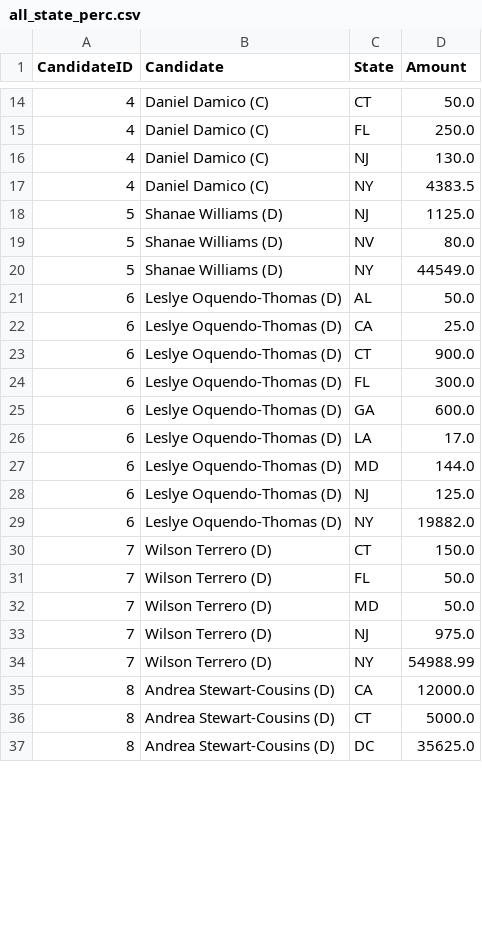
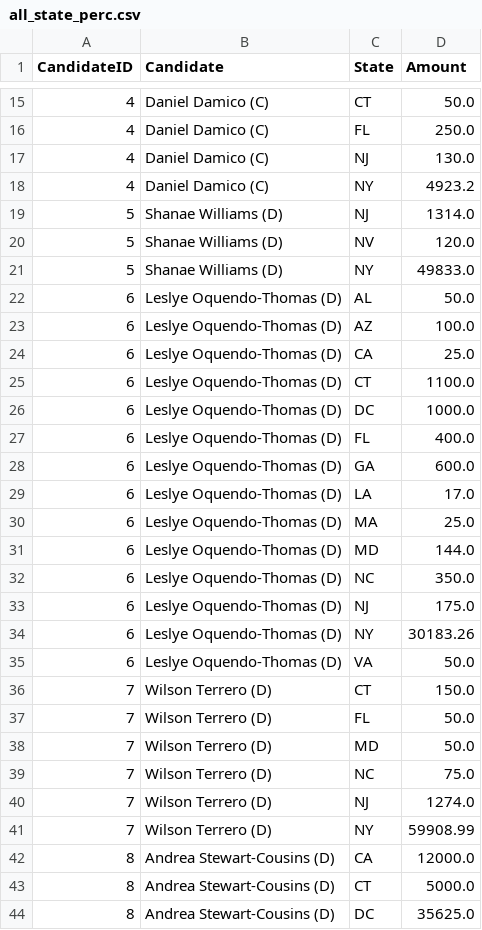
Before and after one commit to Branch-Four-Inc/leveler_campaign_finance_tracker, a CSV file: data_output/all_state_perc.csv, drawn as a sheet; only a part is shown, gaps mark what is left out; the diff covers the shown part only.

```diff
--- a/data_output/all_state_perc.csv
+++ b/data_output/all_state_perc.csv
@@ -16,15 +17,20 @@ CandidateID,Candidate,State,Amount
 4,Daniel Damico (C),NJ,130.0
-4,Daniel Damico (C),NY,4383.5
-5,Shanae Williams (D),NJ,1125.0
-5,Shanae Williams (D),NV,80.0
-5,Shanae Williams (D),NY,44549.0
+4,Daniel Damico (C),NY,4923.2
+5,Shanae Williams (D),NJ,1314.0
+5,Shanae Williams (D),NV,120.0
+5,Shanae Williams (D),NY,49833.0
 6,Leslye Oquendo-Thomas (D),AL,50.0
+6,Leslye Oquendo-Thomas (D),AZ,100.0
 6,Leslye Oquendo-Thomas (D),CA,25.0
-6,Leslye Oquendo-Thomas (D),CT,900.0
-6,Leslye Oquendo-Thomas (D),FL,300.0
+6,Leslye Oquendo-Thomas (D),CT,1100.0
+6,Leslye Oquendo-Thomas (D),DC,1000.0
+6,Leslye Oquendo-Thomas (D),FL,400.0
 6,Leslye Oquendo-Thomas (D),GA,600.0
 6,Leslye Oquendo-Thomas (D),LA,17.0
+6,Leslye Oquendo-Thomas (D),MA,25.0
 6,Leslye Oquendo-Thomas (D),MD,144.0
-6,Leslye Oquendo-Thomas (D),NJ,125.0
-6,Leslye Oquendo-Thomas (D),NY,19882.0
+6,Leslye Oquendo-Thomas (D),NC,350.0
+6,Leslye Oquendo-Thomas (D),NJ,175.0
+6,Leslye Oquendo-Thomas (D),NY,30183.26
+6,Leslye Oquendo-Thomas (D),VA,50.0
 7,Wilson Terrero (D),CT,150.0
@@ -32,4 +38,5 @@ CandidateID,Candidate,State,Amount
 7,Wilson Terrero (D),MD,50.0
-7,Wilson Terrero (D),NJ,975.0
-7,Wilson Terrero (D),NY,54988.99
+7,Wilson Terrero (D),NC,75.0
+7,Wilson Terrero (D),NJ,1274.0
+7,Wilson Terrero (D),NY,59908.99
 8,Andrea Stewart-Cousins (D),CA,12000.0
```
Also changed, not shown: 1 added row and 20 edited cells elsewhere in this file, data_output/contributor_types.csv, data_output/corporate_contributors.csv, 5 other files.
